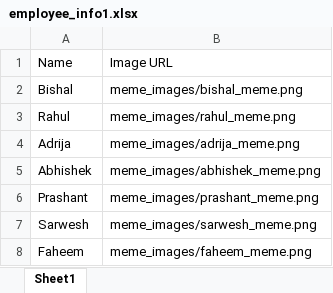
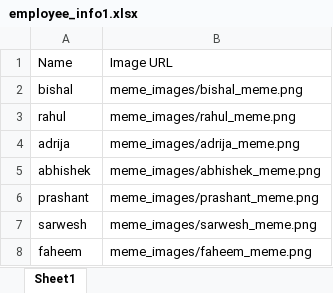
Before and after one commit to fahmee/team_meme_game, an Excel workbook: employee_info1.xlsx, sheet Sheet1, drawn as a sheet; values as stored, in another font and other column widths than the file's, no borders; the diff names each change by its address in the sheet, - before the commit and + after, or states it on an @@ line.

```diff
--- a/employee_info1.xlsx (sheet Sheet1)
+++ b/employee_info1.xlsx (sheet Sheet1)
-A2: Bishal
+A2: bishal
-A3: Rahul
+A3: rahul
-A4: Adrija
+A4: adrija
-A5: Abhishek
+A5: abhishek
-A6: Prashant
+A6: prashant
-A7: Sarwesh
+A7: sarwesh
-A8: Faheem
+A8: faheem
```
Also changed, not shown: 1 other file.
